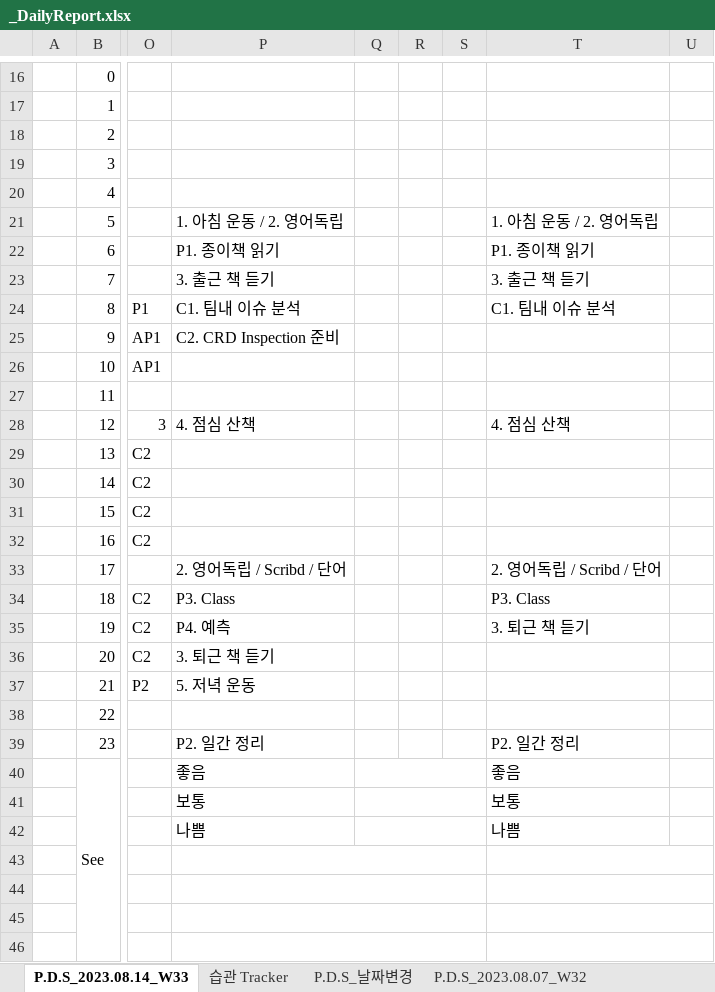
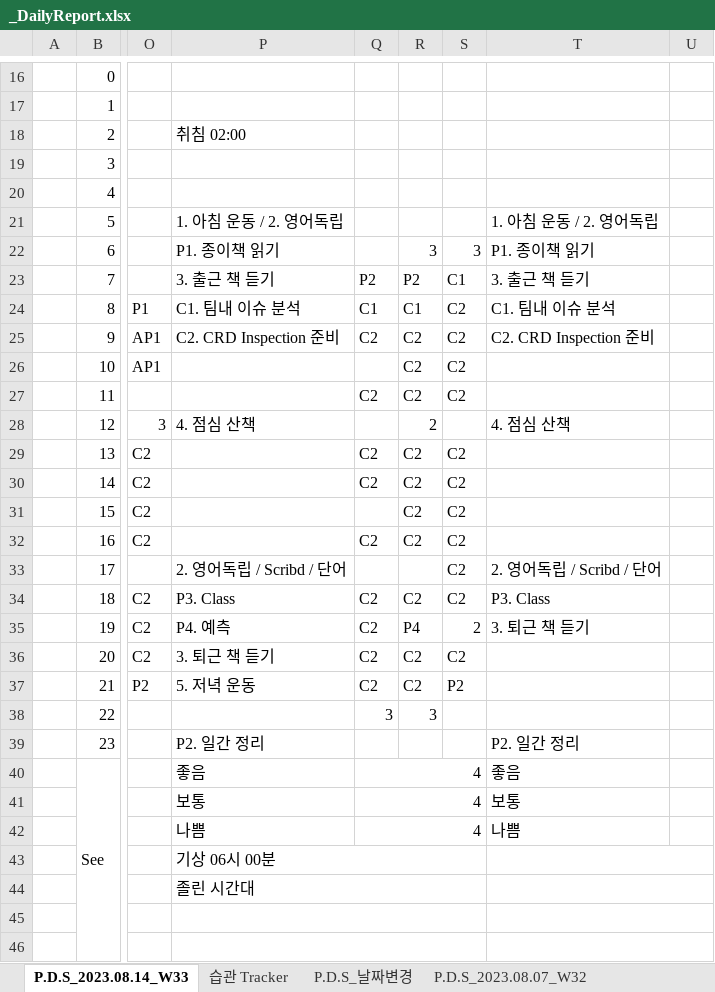
Before and after one commit to jcseo1028/jcseo1028.github.io, an Excel workbook: _qDailyReport/_DailyReport.xlsx, sheet P.D.S_2023.08.14_W33, drawn as a sheet; only a part is shown, gaps mark what is left out; values as stored, in another font and other column widths than the file's, no cell formats; charts and pictures and conditional formats not drawn; the diff covers the shown part only; the diff names each change by its address in the sheet, - before the commit and + after, or states it on an @@ line.

```diff
--- a/_qDailyReport/_DailyReport.xlsx (sheet P.D.S_2023.08.14_W33)
+++ b/_qDailyReport/_DailyReport.xlsx (sheet P.D.S_2023.08.14_W33)
-P18: (empty)
+P18: 취침 02:00
-R22: (empty)
+R22: 3
-S22: (empty)
+S22: 3
-Q23: (empty)
+Q23: P2
-R23: (empty)
+R23: P2
-S23: (empty)
+S23: C1
-Q24: (empty)
+Q24: C1
-R24: (empty)
+R24: C1
-S24:S27: (empty)
+S24:S27: C2
-Q25: (empty)
+Q25: C2
-R25:R27: (empty)
+R25:R27: C2
-T25: (empty)
+T25: C2. CRD Inspection 준비
-Q27: (empty)
+Q27: C2
-R28: (empty)
+R28: 2
-Q29:Q30: (empty)
+Q29:Q30: C2
-R29:R32: (empty)
+R29:R32: C2
-S29:S34: (empty)
+S29:S34: C2
-Q32: (empty)
+Q32: C2
-Q34:Q37: (empty)
+Q34:Q37: C2
-R34: (empty)
+R34: C2
-R35: (empty)
+R35: P4
-S35: (empty)
+S35: 2
-R36:R37: (empty)
+R36:R37: C2
-S36: (empty)
+S36: C2
-S37: (empty)
+S37: P2
-Q38: (empty)
+Q38: 3
-R38: (empty)
+R38: 3
-Q40:Q42: (empty)
+Q40:Q42: 4
-P43: (empty)
+P43: 기상 06시 00분
-P44: (empty)
+P44: 졸린 시간대
```
Also changed, not shown: 12 edited cells elsewhere in this sheet, sheet 습관 Tracker, cell formats, charts or pictures, 5 other files.
